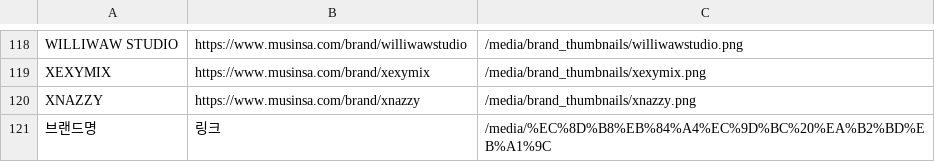
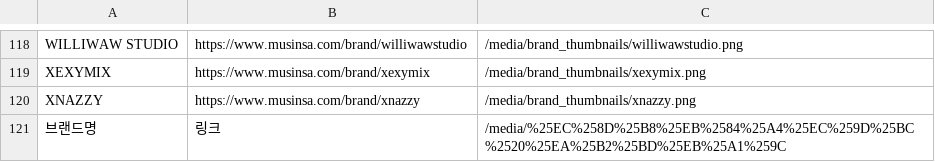
Before and after one commit to westly1234/5team-project, a CSV file: brands_exported.csv, drawn as a sheet; only a part is shown, gaps mark what is left out.

```diff
--- a/brands_exported.csv
+++ b/brands_exported.csv
@@ -120,2 +120,2 @@ XEXYMIX,https://www.musinsa.com/brand/xexymix,/media/brand_thumbnails/xexymix.pn
 XNAZZY,https://www.musinsa.com/brand/xnazzy,/media/brand_thumbnails/xnazzy.png
-브랜드명,링크,/media/%EC%8D%B8%EB%84%A4%EC%9D%BC%20%EA%B2%BD%EB%A1%9C
+브랜드명,링크,/media/%25EC%258D%25B8%25EB%2584%25A4%25EC%259D%25BC%2520%25EA%25B2%25BD%25EB%25A1%259C
```
Also changed, not shown: 7 other files.
